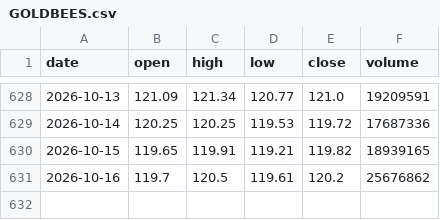
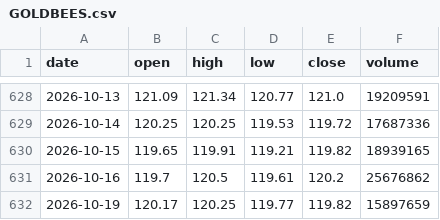
Before and after one commit to RPSCL/HNImanshu_value, a CSV file: etf_prices/raw/GOLDBEES.csv, drawn as a sheet; only a part is shown, gaps mark what is left out; the diff names each change by its address in the sheet, - before the commit and + after, or states it on an @@ line.

```diff
--- a/etf_prices/raw/GOLDBEES.csv
+++ b/etf_prices/raw/GOLDBEES.csv
+row 632: 2026-10-19 | 120.17 | 120.25 | 119.77 | 119.82 | 15897659
```
Also changed, not shown: etf_prices/raw/HNGSNGBEES.csv, etf_prices/raw/ITBEES.csv, 47 other files.
